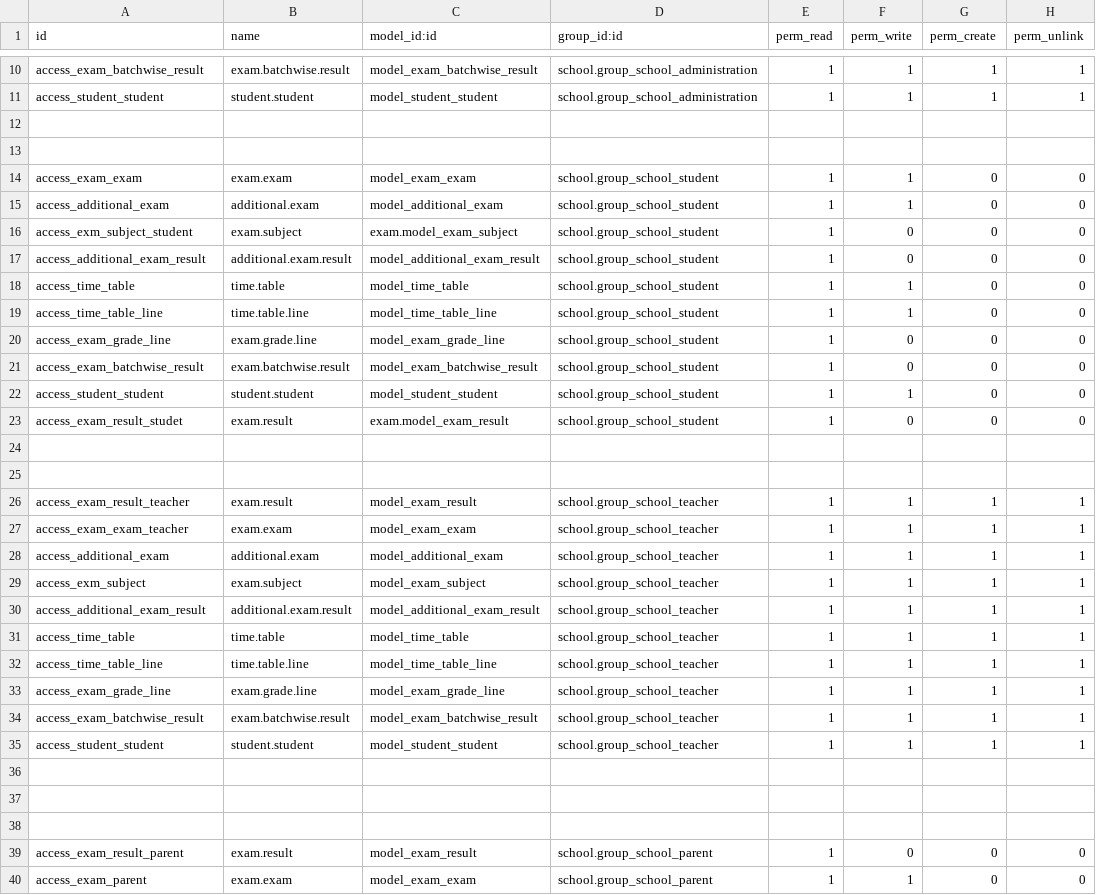
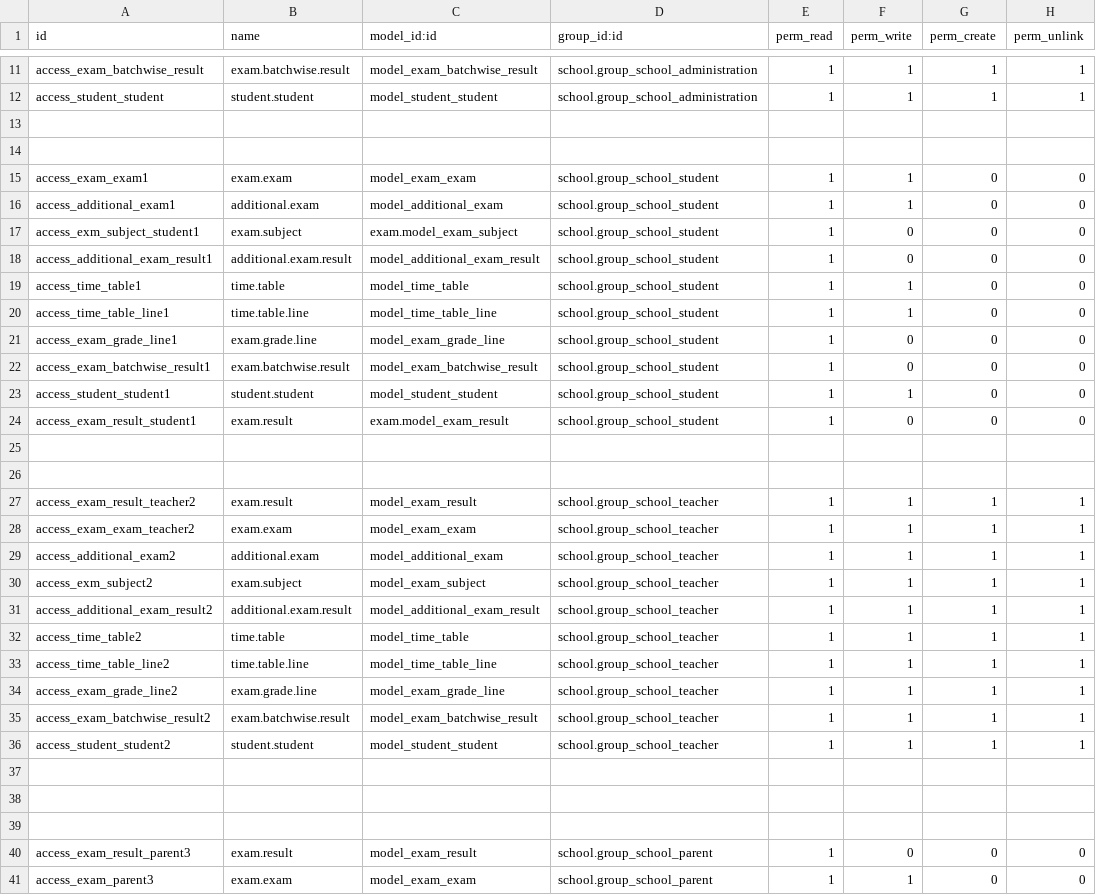
Before and after one commit to JayVora-SerpentCS/OdooEduERP, a CSV file: exam/security/ir.model.access.csv, drawn as a sheet; only a part is shown, gaps mark what is left out; the diff covers the shown part only.

```diff
--- a/exam/security/ir.model.access.csv
+++ b/exam/security/ir.model.access.csv
@@ -13,24 +14,24 @@
 ,,,,,,,
-"access_exam_exam","exam.exam","model_exam_exam","school.group_school_student",1,1,0,0
-"access_additional_exam","additional.exam","model_additional_exam","school.group_school_student",1,1,0,0
-"access_exm_subject_student","exam.subject","exam.model_exam_subject","school.group_school_student",1,0,0,0
-"access_additional_exam_result","additional.exam.result","model_additional_exam_result","school.group_school_student",1,0,0,0
-"access_time_table","time.table","model_time_table","school.group_school_student",1,1,0,0
-"access_time_table_line","time.table.line","model_time_table_line","school.group_school_student",1,1,0,0
-"access_exam_grade_line","exam.grade.line","model_exam_grade_line","school.group_school_student",1,0,0,0
-"access_exam_batchwise_result","exam.batchwise.result","model_exam_batchwise_result","school.group_school_student",1,0,0,0
-"access_student_student","student.student","model_student_student","school.group_school_student",1,1,0,0
-"access_exam_result_studet","exam.result","exam.model_exam_result","school.group_school_student",1,0,0,0
+"access_exam_exam1","exam.exam","model_exam_exam","school.group_school_student",1,1,0,0
+"access_additional_exam1","additional.exam","model_additional_exam","school.group_school_student",1,1,0,0
+"access_exm_subject_student1","exam.subject","exam.model_exam_subject","school.group_school_student",1,0,0,0
+"access_additional_exam_result1","additional.exam.result","model_additional_exam_result","school.group_school_student",1,0,0,0
+"access_time_table1","time.table","model_time_table","school.group_school_student",1,1,0,0
+"access_time_table_line1","time.table.line","model_time_table_line","school.group_school_student",1,1,0,0
+"access_exam_grade_line1","exam.grade.line","model_exam_grade_line","school.group_school_student",1,0,0,0
+"access_exam_batchwise_result1","exam.batchwise.result","model_exam_batchwise_result","school.group_school_student",1,0,0,0
+"access_student_student1","student.student","model_student_student","school.group_school_student",1,1,0,0
+"access_exam_result_student1","exam.result","exam.model_exam_result","school.group_school_student",1,0,0,0
 ,,,,,,,
 ,,,,,,,
-"access_exam_result_teacher","exam.result","model_exam_result","school.group_school_teacher",1,1,1,1
-"access_exam_exam_teacher","exam.exam","model_exam_exam","school.group_school_teacher",1,1,1,1
-"access_additional_exam","additional.exam","model_additional_exam","school.group_school_teacher",1,1,1,1
-"access_exm_subject","exam.subject","model_exam_subject","school.group_school_teacher",1,1,1,1
-"access_additional_exam_result","additional.exam.result","model_additional_exam_result","school.group_school_teacher",1,1,1,1
-"access_time_table","time.table","model_time_table","school.group_school_teacher",1,1,1,1
-"access_time_table_line","time.table.line","model_time_table_line","school.group_school_teacher",1,1,1,1
-"access_exam_grade_line","exam.grade.line","model_exam_grade_line","school.group_school_teacher",1,1,1,1
-"access_exam_batchwise_result","exam.batchwise.result","model_exam_batchwise_result","school.group_school_teacher",1,1,1,1
-"access_student_student","student.student","model_student_student","school.group_school_teacher",1,1,1,1
+"access_exam_result_teacher2","exam.result","model_exam_result","school.group_school_teacher",1,1,1,1
+"access_exam_exam_teacher2","exam.exam","model_exam_exam","school.group_school_teacher",1,1,1,1
+"access_additional_exam2","additional.exam","model_additional_exam","school.group_school_teacher",1,1,1,1
+"access_exm_subject2","exam.subject","model_exam_subject","school.group_school_teacher",1,1,1,1
+"access_additional_exam_result2","additional.exam.result","model_additional_exam_result","school.group_school_teacher",1,1,1,1
+"access_time_table2","time.table","model_time_table","school.group_school_teacher",1,1,1,1
+"access_time_table_line2","time.table.line","model_time_table_line","school.group_school_teacher",1,1,1,1
+"access_exam_grade_line2","exam.grade.line","model_exam_grade_line","school.group_school_teacher",1,1,1,1
+"access_exam_batchwise_result2","exam.batchwise.result","model_exam_batchwise_result","school.group_school_teacher",1,1,1,1
+"access_student_student2","student.student","model_student_student","school.group_school_teacher",1,1,1,1
 ,,,,,,,
@@ -38,3 +39,3 @@
 ,,,,,,,
-"access_exam_result_parent","exam.result","model_exam_result","school.group_school_parent",1,0,0,0
-"access_exam_parent","exam.exam","model_exam_exam","school.group_school_parent",1,1,0,0
+"access_exam_result_parent3","exam.result","model_exam_result","school.group_school_parent",1,0,0,0
+"access_exam_parent3","exam.exam","model_exam_exam","school.group_school_parent",1,1,0,0
```
Also changed, not shown: 1 added row and 8 edited cells elsewhere in this file, 8 other files.
